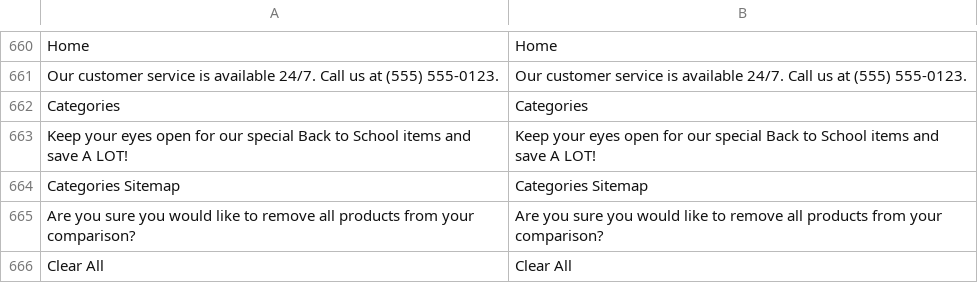
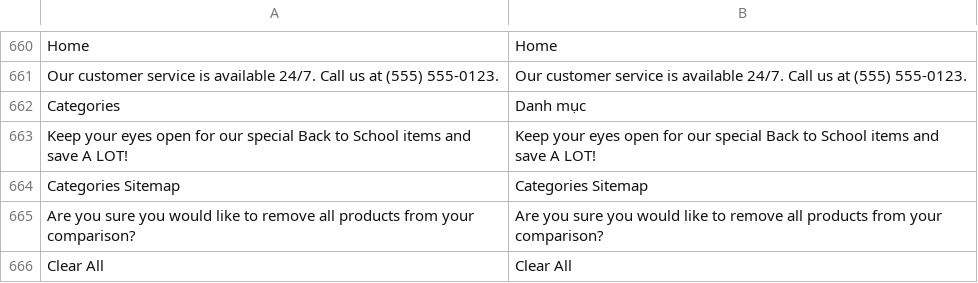
Before and after one commit to danghatam/tuixachtaki, a CSV file: app/locale/vi_VN/Mage_Catalog.csv, drawn as a sheet; only a part is shown, gaps mark what is left out.

```diff
--- a/app/locale/vi_VN/Mage_Catalog.csv
+++ b/app/locale/vi_VN/Mage_Catalog.csv
@@ -661,3 +661,3 @@ Home,Home
 Our customer service is available 24/7. Call us at (555) 555-0123.,Our customer service is available 24/7. Call us at (555) 555-0123.
-Categories,Categories
+Categories,Danh mục
 Keep your eyes open for our special Back to School items and save A LOT!,Keep your eyes open for our special Back to School items and save A LOT!
```
Also changed, not shown: app/locale/vi_VN/Mage_Customer.csv.
